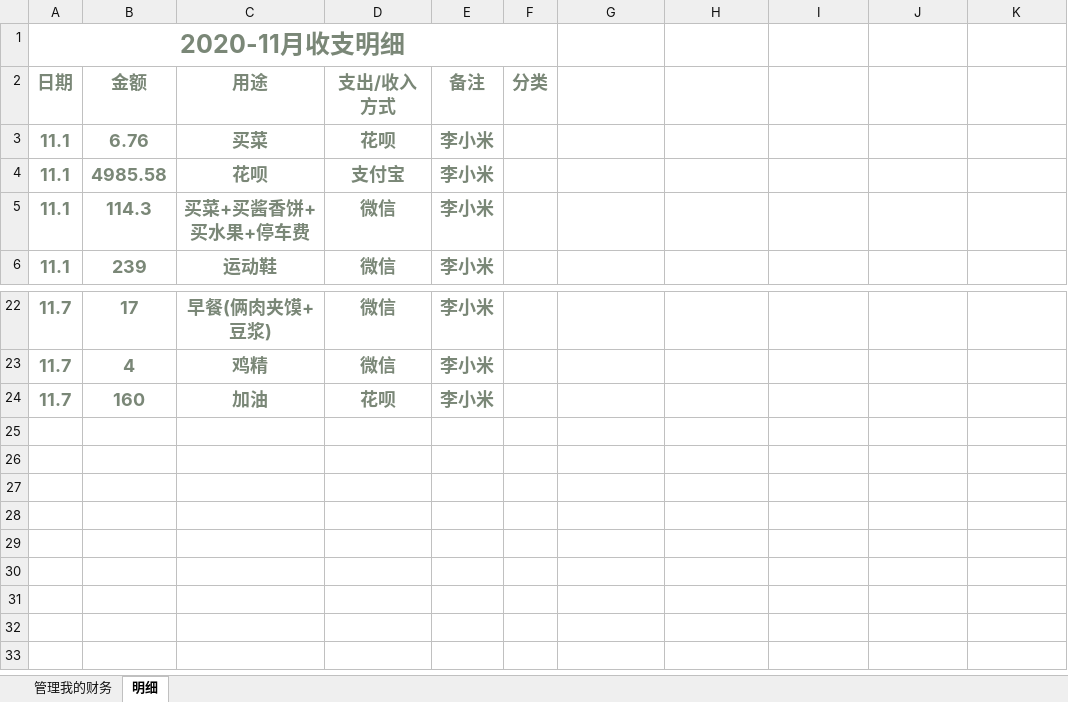
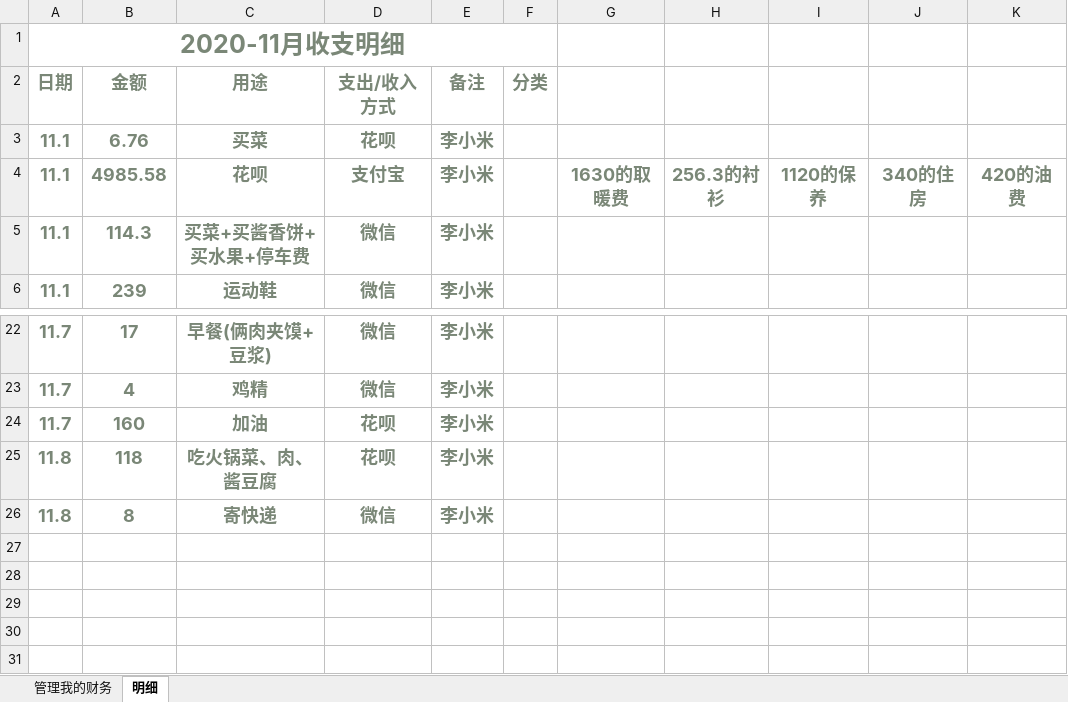
Before and after one commit to niuyacong0007/We-Want-to-do, an Excel workbook: 账单/2020-11月收支.xlsx, sheet 明细, drawn as a sheet; only a part is shown, gaps mark what is left out; the shorter side is filled out with more unchanged rows; values as stored, in another font and other column widths than the file's, no borders; the diff names each change by its address in the sheet, - before the commit and + after, or states it on an @@ line.

```diff
--- a/账单/2020-11月收支.xlsx (sheet 明细)
+++ b/账单/2020-11月收支.xlsx (sheet 明细)
-G4: (empty)
+G4: 1630的取暖费
-H4: (empty)
+H4: 256.3的衬衫
-I4: (empty)
+I4: 1120的保养
-J4: (empty)
+J4: 340的住房
-K4: (empty)
+K4: 420的油费
-row 25: (empty)
+row 25: 11.8 | 118 | 吃火锅菜、肉、酱豆腐 | 花呗 | 李小米
-row 26: (empty)
+row 26: 11.8 | 8 | 寄快递 | 微信 | 李小米
```
Also changed, not shown: 1 other file.
